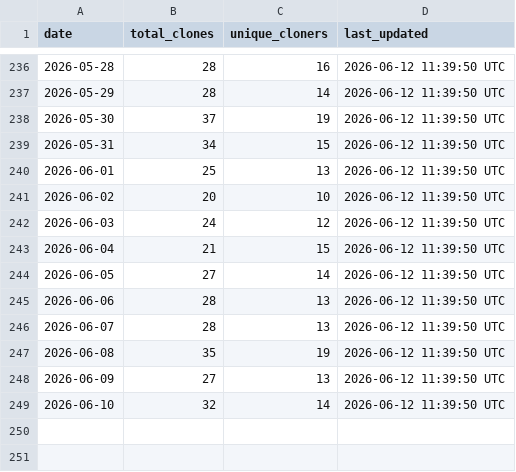
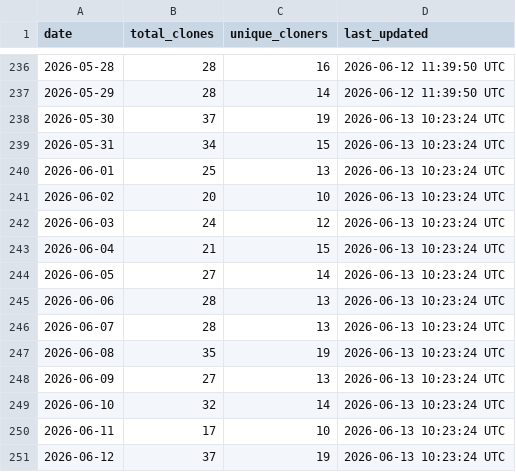
Before and after one commit to robotmcp/robotmcp_client, a CSV file: .metrics/daily_clone_metrics.csv, drawn as a sheet; only a part is shown, gaps mark what is left out.

```diff
--- a/.metrics/daily_clone_metrics.csv
+++ b/.metrics/daily_clone_metrics.csv
@@ -237,13 +237,15 @@ date,total_clones,unique_cloners,last_updated
 2026-05-29,28,14,2026-06-12 11:39:50 UTC
-2026-05-30,37,19,2026-06-12 11:39:50 UTC
-2026-05-31,34,15,2026-06-12 11:39:50 UTC
-2026-06-01,25,13,2026-06-12 11:39:50 UTC
-2026-06-02,20,10,2026-06-12 11:39:50 UTC
-2026-06-03,24,12,2026-06-12 11:39:50 UTC
-2026-06-04,21,15,2026-06-12 11:39:50 UTC
-2026-06-05,27,14,2026-06-12 11:39:50 UTC
-2026-06-06,28,13,2026-06-12 11:39:50 UTC
-2026-06-07,28,13,2026-06-12 11:39:50 UTC
-2026-06-08,35,19,2026-06-12 11:39:50 UTC
-2026-06-09,27,13,2026-06-12 11:39:50 UTC
-2026-06-10,32,14,2026-06-12 11:39:50 UTC
+2026-05-30,37,19,2026-06-13 10:23:24 UTC
+2026-05-31,34,15,2026-06-13 10:23:24 UTC
+2026-06-01,25,13,2026-06-13 10:23:24 UTC
+2026-06-02,20,10,2026-06-13 10:23:24 UTC
+2026-06-03,24,12,2026-06-13 10:23:24 UTC
+2026-06-04,21,15,2026-06-13 10:23:24 UTC
+2026-06-05,27,14,2026-06-13 10:23:24 UTC
+2026-06-06,28,13,2026-06-13 10:23:24 UTC
+2026-06-07,28,13,2026-06-13 10:23:24 UTC
+2026-06-08,35,19,2026-06-13 10:23:24 UTC
+2026-06-09,27,13,2026-06-13 10:23:24 UTC
+2026-06-10,32,14,2026-06-13 10:23:24 UTC
+2026-06-11,17,10,2026-06-13 10:23:24 UTC
+2026-06-12,37,19,2026-06-13 10:23:24 UTC
```
Also changed, not shown: .metrics/rolling_14d_clone_metrics.csv.
